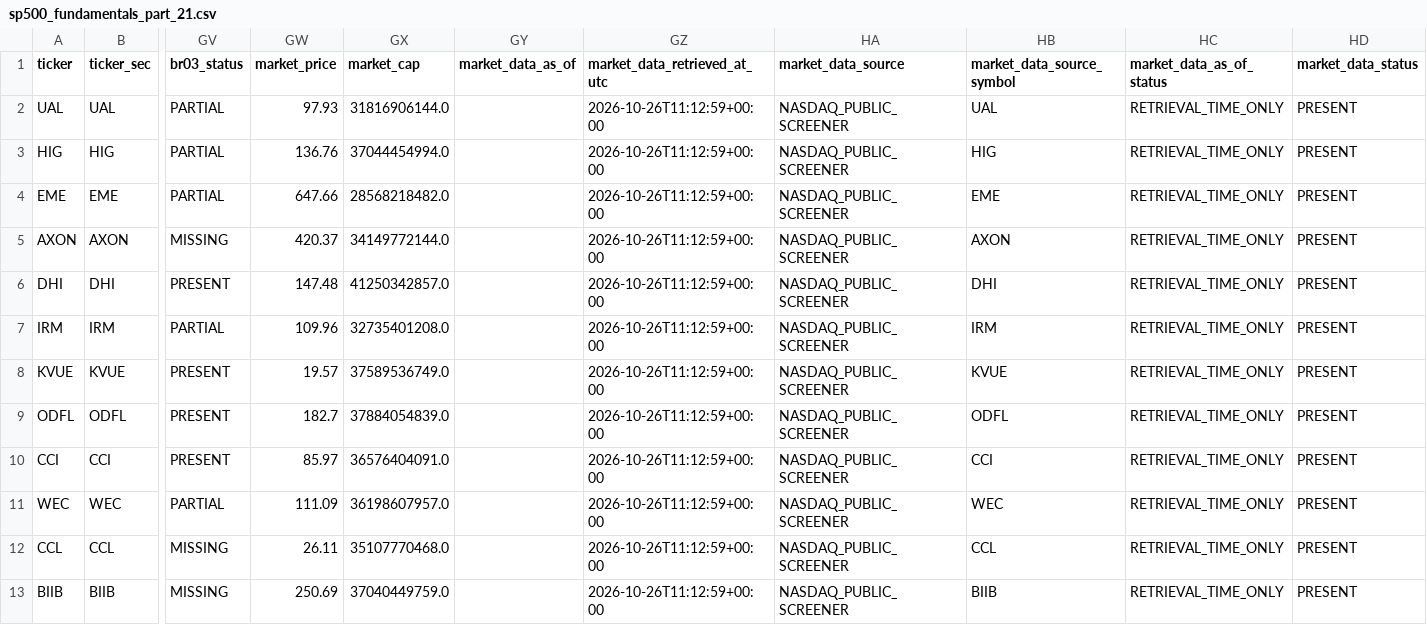
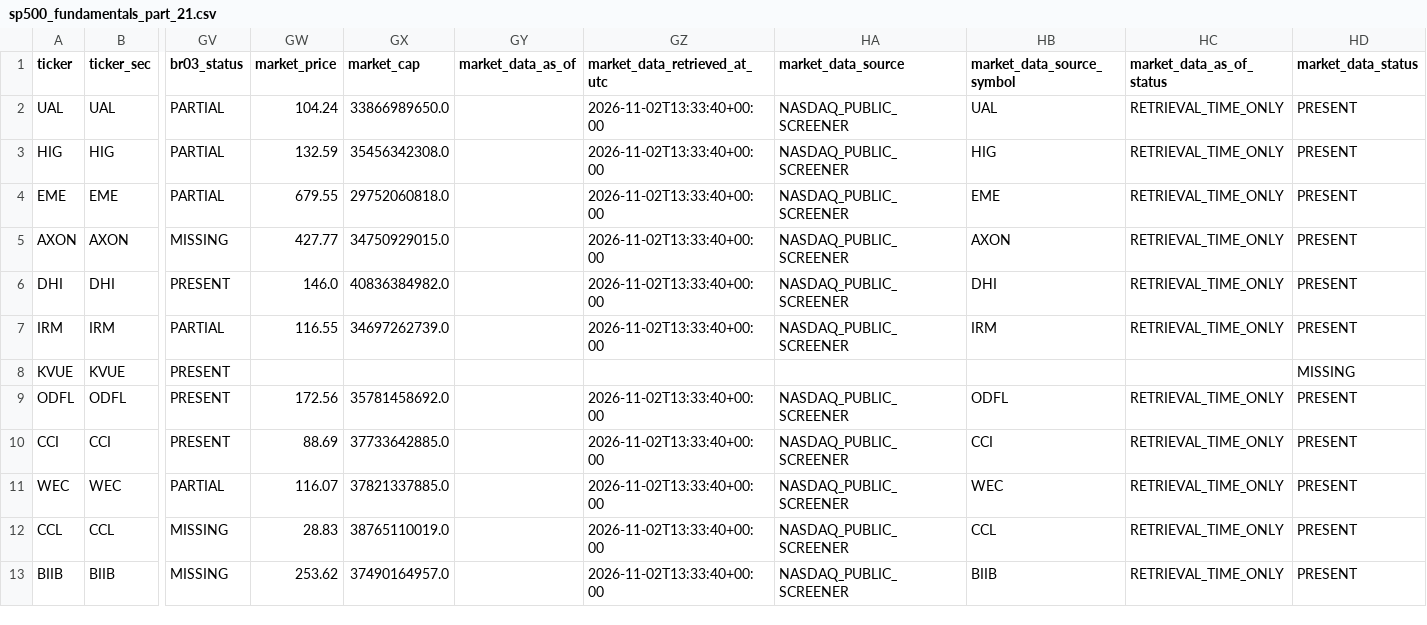
Before and after one commit to flaviomellace-ctrl/investment-os-data-bridge, a CSV file: data/current/sp500_fundamentals_part_21.csv, drawn as a sheet; only a part is shown, gaps mark what is left out; the diff covers the shown part only; the diff names each change by its address in the sheet, - before the commit and + after, or states it on an @@ line.

```diff
--- a/data/current/sp500_fundamentals_part_21.csv
+++ b/data/current/sp500_fundamentals_part_21.csv
-GW2 (market_price): 97.93
+GW2 (market_price): 104.24
-GX2 (market_cap): 31816906144.0
+GX2 (market_cap): 33866989650.0
-GZ2:GZ7 (market_data_retrieved_at_utc): 2026-10-26T11:12:59+00:00
+GZ2:GZ7 (market_data_retrieved_at_utc): 2026-11-02T13:33:40+00:00
-GW3 (market_price): 136.76
+GW3 (market_price): 132.59
-GX3 (market_cap): 37044454994.0
+GX3 (market_cap): 35456342308.0
-GW4 (market_price): 647.66
+GW4 (market_price): 679.55
-GX4 (market_cap): 28568218482.0
+GX4 (market_cap): 29752060818.0
-GW5 (market_price): 420.37
+GW5 (market_price): 427.77
-GX5 (market_cap): 34149772144.0
+GX5 (market_cap): 34750929015.0
-GW6 (market_price): 147.48
+GW6 (market_price): 146.0
-GX6 (market_cap): 41250342857.0
+GX6 (market_cap): 40836384982.0
-GW7 (market_price): 109.96
+GW7 (market_price): 116.55
-GX7 (market_cap): 32735401208.0
+GX7 (market_cap): 34697262739.0
-GW8 (market_price): 19.57
+GW8 (market_price): (empty)
-GX8 (market_cap): 37589536749.0
+GX8 (market_cap): (empty)
-GZ8 (market_data_retrieved_at_utc): 2026-10-26T11:12:59+00:00
+GZ8 (market_data_retrieved_at_utc): (empty)
-HA8 (market_data_source): NASDAQ_PUBLIC_SCREENER
+HA8 (market_data_source): (empty)
-HB8 (market_data_source_symbol): KVUE
+HB8 (market_data_source_symbol): (empty)
-HC8 (market_data_as_of_status): RETRIEVAL_TIME_ONLY
+HC8 (market_data_as_of_status): (empty)
-HD8 (market_data_status): PRESENT
+HD8 (market_data_status): MISSING
-GW9 (market_price): 182.7
+GW9 (market_price): 172.56
-GX9 (market_cap): 37884054839.0
+GX9 (market_cap): 35781458692.0
-GZ9:GZ13 (market_data_retrieved_at_utc): 2026-10-26T11:12:59+00:00
+GZ9:GZ13 (market_data_retrieved_at_utc): 2026-11-02T13:33:40+00:00
-GW10 (market_price): 85.97
+GW10 (market_price): 88.69
-GX10 (market_cap): 36576404091.0
+GX10 (market_cap): 37733642885.0
-GW11 (market_price): 111.09
+GW11 (market_price): 116.07
-GX11 (market_cap): 36198607957.0
+GX11 (market_cap): 37821337885.0
-GW12 (market_price): 26.11
+GW12 (market_price): 28.83
-GX12 (market_cap): 35107770468.0
+GX12 (market_cap): 38765110019.0
-GW13 (market_price): 250.69
+GW13 (market_price): 253.62
-GX13 (market_cap): 37040449759.0
+GX13 (market_cap): 37490164957.0
```
Also changed, not shown: 6 edited cells elsewhere in this file, data/current/sp500_coverage.csv, data/current/sp500_fundamentals_part_02.csv, 41 other files.
